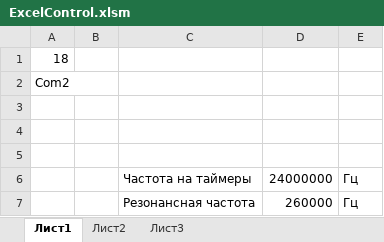
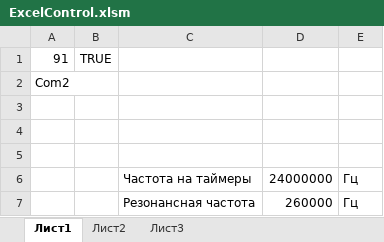
Before and after one commit to zhou-peter/Tesla, an Excel workbook: Control/ExcelControl.xlsm, sheet Лист1, drawn as a sheet; values as stored, in another font and other column widths than the file's, no borders; removed rows and columns are numbered as before the commit, all else as after; the diff names each change by its address in the sheet, - before the commit and + after, or states it on an @@ line.

```diff
--- a/Control/ExcelControl.xlsm (sheet Лист1)
+++ b/Control/ExcelControl.xlsm (sheet Лист1)
-row 1: 18
+row 1: 91 | TRUE
```
Also changed, not shown: 11 other files.
